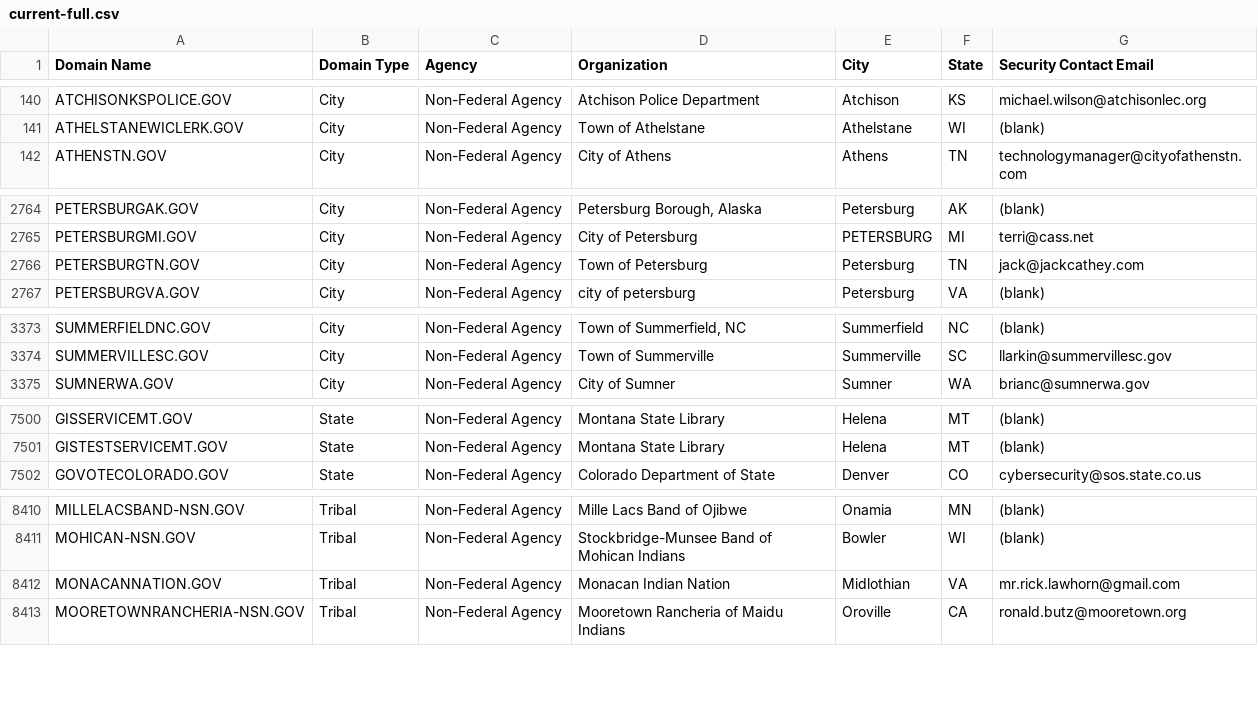
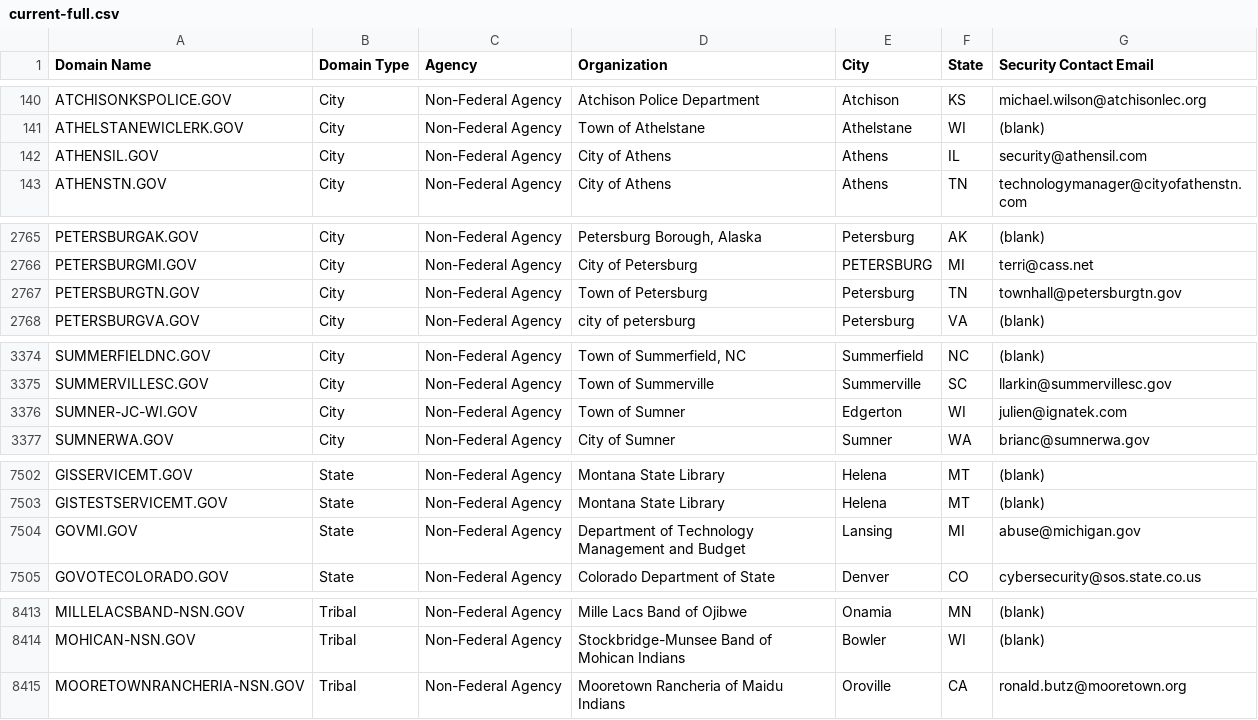
Before and after one commit to cisagov/dotgov-data, a CSV file: current-full.csv, drawn as a sheet; only a part is shown, gaps mark what is left out; the diff covers the shown part only.

Commit message:
Flat: latest data (2022-11-24T06:10:16.657Z) {   "date": "2022-11-24T06:10:16.657Z",   "files": [     {       "name": "current-federal.csv",       "deltaBytes": -38,       "source": "https://domains.dotgov.gov/dotgov-web/publicreports/current-federal"     },     {       "name": "current-full.csv",       "deltaBytes": 156,       "source": "https://domains.dotgov.gov/dotgov-web/publicreports/current-full"     }   ] }

```diff
--- a/current-full.csv
+++ b/current-full.csv
@@ -141,2 +141,3 @@ ATCHISONKSPOLICE.GOV,City,Non-Federal Agency,Atchison Police Department,Atchison
 ATHELSTANEWICLERK.GOV,City,Non-Federal Agency,Town of Athelstane,Athelstane,WI,(blank)
+ATHENSIL.GOV,City,Non-Federal Agency,City of Athens,Athens,IL,security@athensil.com
 ATHENSTN.GOV,City,Non-Federal Agency,City of Athens,Athens,TN,technologymanager@cityofathenstn.com
@@ -2765,3 +2766,3 @@ PETERSBURGAK.GOV,City,Non-Federal Agency,"Petersburg Borough, Alaska",Petersburg
 PETERSBURGMI.GOV,City,Non-Federal Agency,City of Petersburg,PETERSBURG,MI,terri@cass.net
-PETERSBURGTN.GOV,City,Non-Federal Agency,Town of Petersburg,Petersburg,TN,jack@jackcathey.com
+PETERSBURGTN.GOV,City,Non-Federal Agency,Town of Petersburg,Petersburg,TN,townhall@petersburgtn.gov
 PETERSBURGVA.GOV,City,Non-Federal Agency,city of petersburg,Petersburg,VA,(blank)
@@ -3374,2 +3375,3 @@ SUMMERFIELDNC.GOV,City,Non-Federal Agency,"Town of Summerfield, NC",Summerfield,
 SUMMERVILLESC.GOV,City,Non-Federal Agency,Town of Summerville,Summerville,SC,llarkin@summervillesc.gov
+SUMNER-JC-WI.GOV,City,Non-Federal Agency,Town of Sumner,Edgerton,WI,julien@ignatek.com
 SUMNERWA.GOV,City,Non-Federal Agency,City of Sumner,Sumner,WA,brianc@sumnerwa.gov
@@ -7501,2 +7503,3 @@ GISSERVICEMT.GOV,State,Non-Federal Agency,Montana State Library,Helena,MT,(blank
 GISTESTSERVICEMT.GOV,State,Non-Federal Agency,Montana State Library,Helena,MT,(blank)
+GOVMI.GOV,State,Non-Federal Agency,Department of Technology Management and Budget,Lansing,MI,abuse@michigan.gov
 GOVOTECOLORADO.GOV,State,Non-Federal Agency,Colorado Department of State,Denver,CO,cybersecurity@sos.state.co.us
@@ -8411,3 +8414,2 @@ MILLELACSBAND-NSN.GOV,Tribal,Non-Federal Agency,Mille Lacs Band of Ojibwe,Onamia
 MOHICAN-NSN.GOV,Tribal,Non-Federal Agency,Stockbridge-Munsee Band of Mohican Indians,Bowler,WI,(blank)
-MONACANNATION.GOV,Tribal,Non-Federal Agency,Monacan Indian Nation,Midlothian,VA,mr.rick.lawhorn@gmail.com
 MOORETOWNRANCHERIA-NSN.GOV,Tribal,Non-Federal Agency,Mooretown Rancheria of Maidu Indians,Oroville,CA,ronald.butz@mooretown.org
```
Also changed, not shown: 4 edited cells elsewhere in this file, current-federal.csv.
